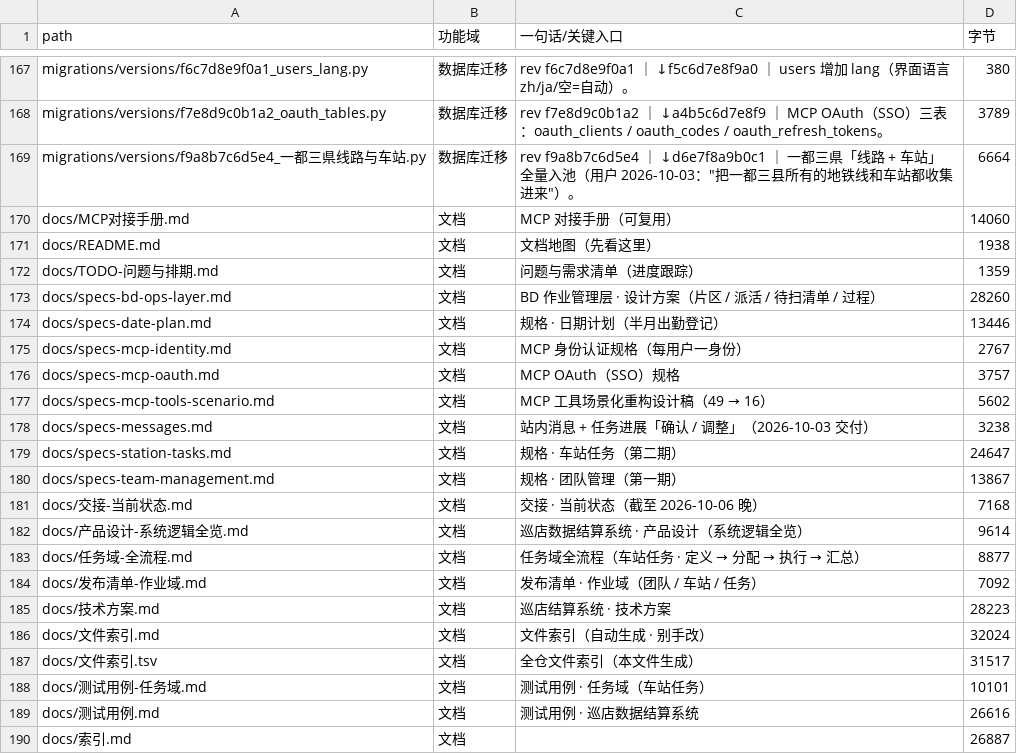
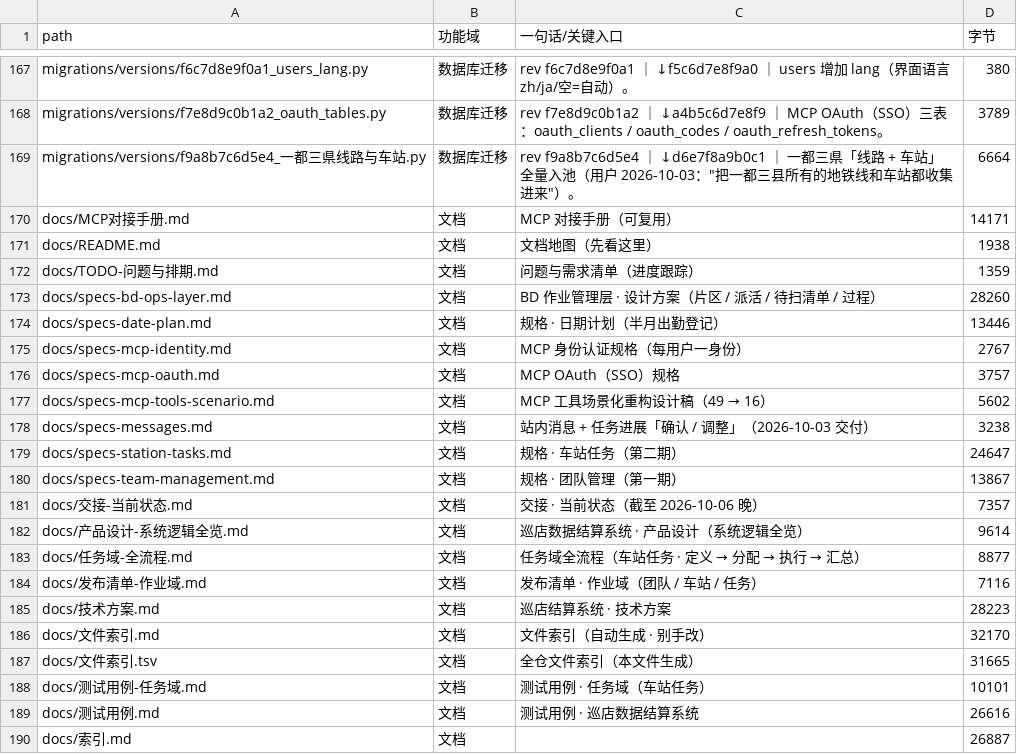
Before and after one commit to seraphimlc/store_system, a TSV file: docs/文件索引.tsv, drawn as a sheet; only a part is shown, gaps mark what is left out.

```diff
--- a/docs/文件索引.tsv
+++ b/docs/文件索引.tsv
@@ -169,3 +169,3 @@ migrations/versions/f7e8d9c0b1a2_oauth_tables.py	数据库迁移	rev f7e8d9c0b1a
 migrations/versions/f9a8b7c6d5e4_一都三県线路与车站.py	数据库迁移	rev f9a8b7c6d5e4 ｜ ↓d6e7f8a9b0c1 ｜ 一都三県「线路 + 车站」全量入池（用户 2026-10-03："把一都三县所有的地铁线和车站都收集进来"）。	6664
-docs/MCP对接手册.md	文档	MCP 对接手册（可复用）	14060
+docs/MCP对接手册.md	文档	MCP 对接手册（可复用）	14171
 docs/README.md	文档	文档地图（先看这里）	1938
@@ -180,9 +180,9 @@ docs/specs-station-tasks.md	文档	规格 · 车站任务（第二期）	24647
 docs/specs-team-management.md	文档	规格 · 团队管理（第一期）	13867
-docs/交接-当前状态.md	文档	交接 · 当前状态（截至 2026-10-06 晚）	7168
+docs/交接-当前状态.md	文档	交接 · 当前状态（截至 2026-10-06 晚）	7357
 docs/产品设计-系统逻辑全览.md	文档	巡店数据结算系统 · 产品设计（系统逻辑全览）	9614
 docs/任务域-全流程.md	文档	任务域全流程（车站任务 · 定义 → 分配 → 执行 → 汇总）	8877
-docs/发布清单-作业域.md	文档	发布清单 · 作业域（团队 / 车站 / 任务）	7092
+docs/发布清单-作业域.md	文档	发布清单 · 作业域（团队 / 车站 / 任务）	7116
 docs/技术方案.md	文档	巡店结算系统 · 技术方案	28223
-docs/文件索引.md	文档	文件索引（自动生成 · 别手改）	32024
-docs/文件索引.tsv	文档	全仓文件索引（本文件生成）	31517
+docs/文件索引.md	文档	文件索引（自动生成 · 别手改）	32170
+docs/文件索引.tsv	文档	全仓文件索引（本文件生成）	31665
 docs/测试用例-任务域.md	文档	测试用例 · 任务域（车站任务）	10101
```
Also changed, not shown: 3 other files.
